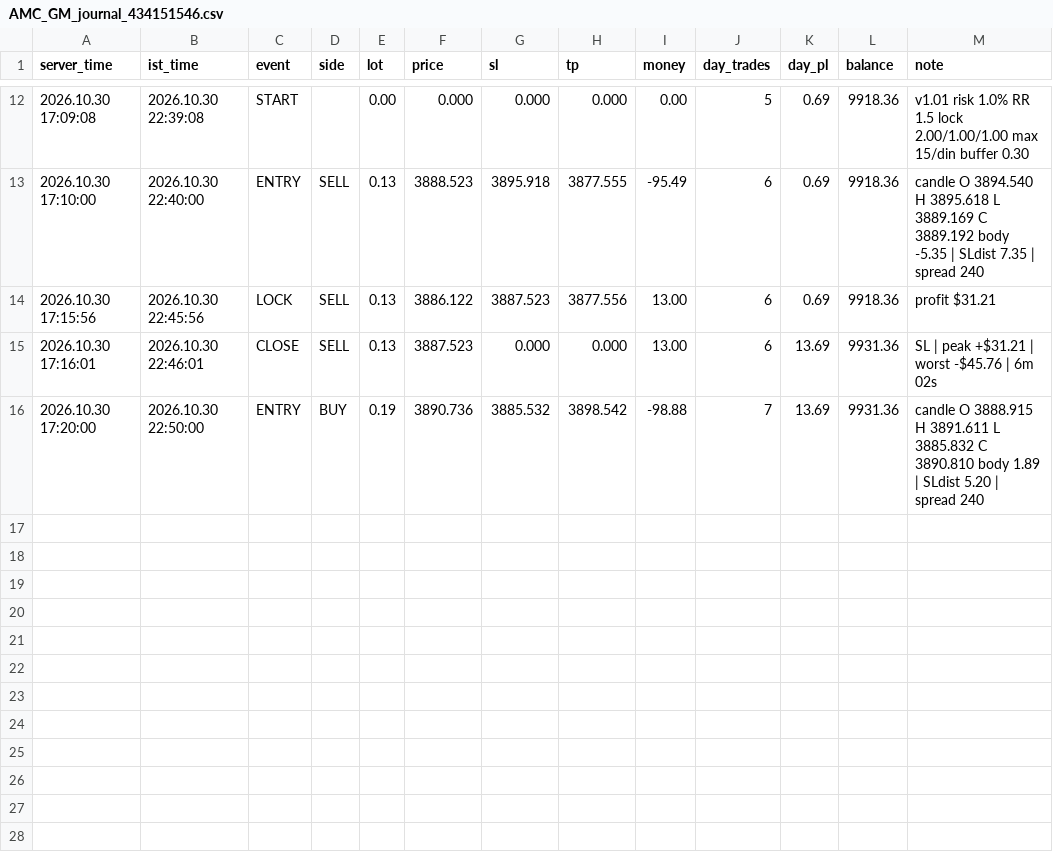
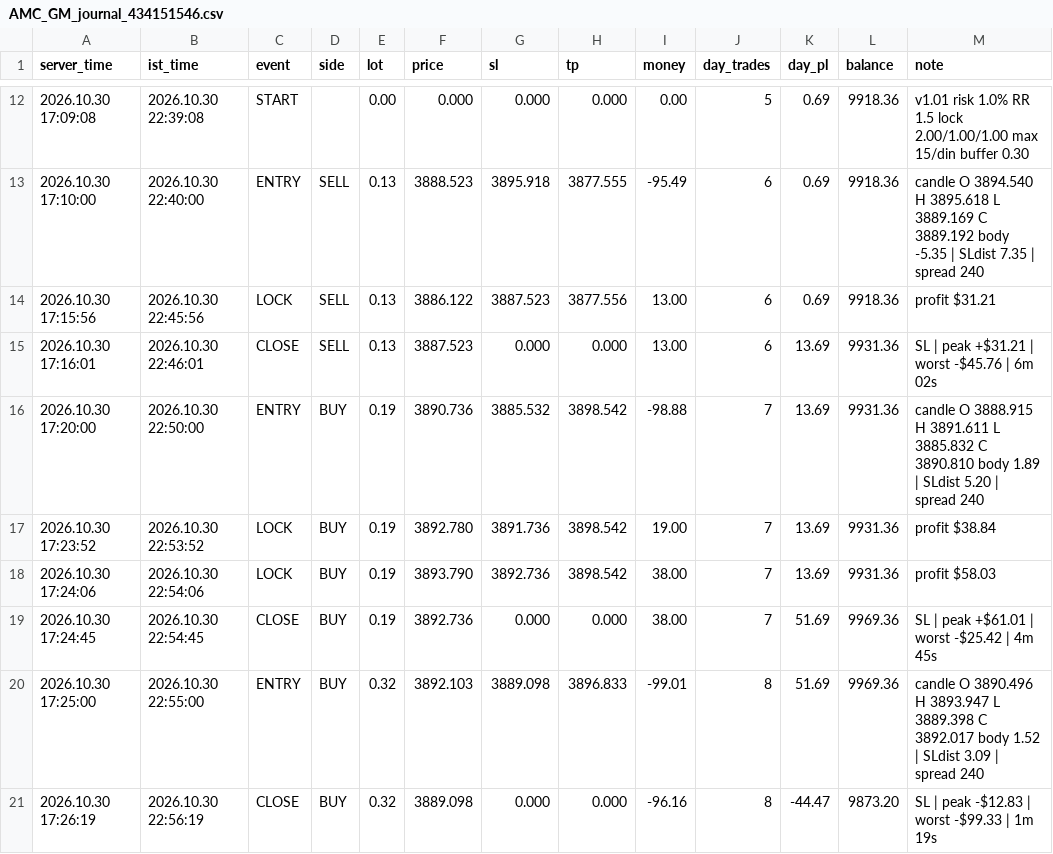
Before and after one commit to ankushchhajed7-cmd/INVESTOR-ID, a CSV file: data/434151546/AMC_GM_journal_434151546.csv, drawn as a sheet; only a part is shown, gaps mark what is left out.

Commit message:
journal AMC_GM_journal_434151546.csv

```diff
--- a/data/434151546/AMC_GM_journal_434151546.csv
+++ b/data/434151546/AMC_GM_journal_434151546.csv
@@ -16 +16,6 @@ server_time,ist_time,event,side,lot,price,sl,tp,money,day_trades,day_pl,balance,
 2026.10.30 17:20:00,2026.10.30 22:50:00,ENTRY,BUY,0.19,3890.736,3885.532,3898.542,-98.88,7,13.69,9931.36,candle O 3888.915 H 3891.611 L 3885.832 C 3890.810 body 1.89 | SLdist 5.20 | spread 240
+2026.10.30 17:23:52,2026.10.30 22:53:52,LOCK,BUY,0.19,3892.780,3891.736,3898.542,19.00,7,13.69,9931.36,profit $38.84
+2026.10.30 17:24:06,2026.10.30 22:54:06,LOCK,BUY,0.19,3893.790,3892.736,3898.542,38.00,7,13.69,9931.36,profit $58.03
+2026.10.30 17:24:45,2026.10.30 22:54:45,CLOSE,BUY,0.19,3892.736,0.000,0.000,38.00,7,51.69,9969.36,SL | peak +$61.01 | worst -$25.42 | 4m 45s
+2026.10.30 17:25:00,2026.10.30 22:55:00,ENTRY,BUY,0.32,3892.103,3889.098,3896.833,-99.01,8,51.69,9969.36,candle O 3890.496 H 3893.947 L 3889.398 C 3892.017 body 1.52 | SLdist 3.09 | spread 240
+2026.10.30 17:26:19,2026.10.30 22:56:19,CLOSE,BUY,0.32,3889.098,0.000,0.000,-96.16,8,-44.47,9873.20,SL | peak -$12.83 | worst -$99.33 | 1m 19s
```
